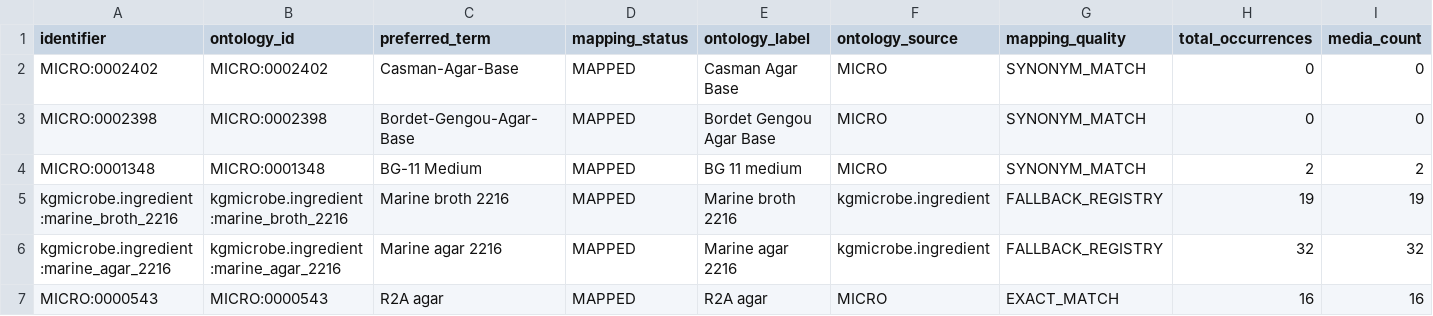
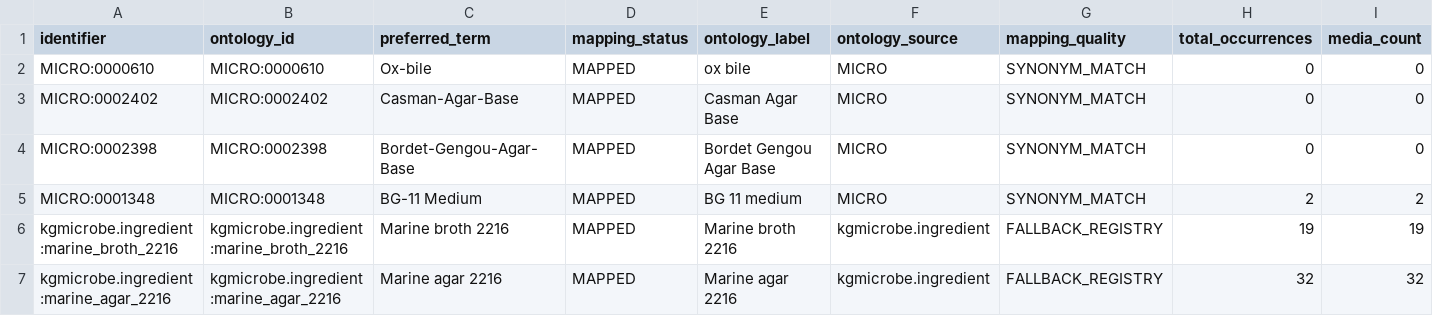
Before and after one commit to CultureBotAI/MediaIngredientMech, a CSV file: docs/data/mapped_ingredients.csv, drawn as a sheet; only a part is shown; the shorter side is filled out with more unchanged rows; rows hold the shown columns only; the diff names each change by its address in the sheet, - before the commit and + after, or states it on an @@ line.

```diff
--- a/docs/data/mapped_ingredients.csv
+++ b/docs/data/mapped_ingredients.csv
+row 2: MICRO:0000610 | MICRO:0000610 | Ox-bile | MAPPED | ox bile | MICRO | SYNONYM_MATCH | 0 | 0
```
Also changed, not shown: docs/data/all_ingredients.csv, docs/data/label_index.csv, 15 other files.
